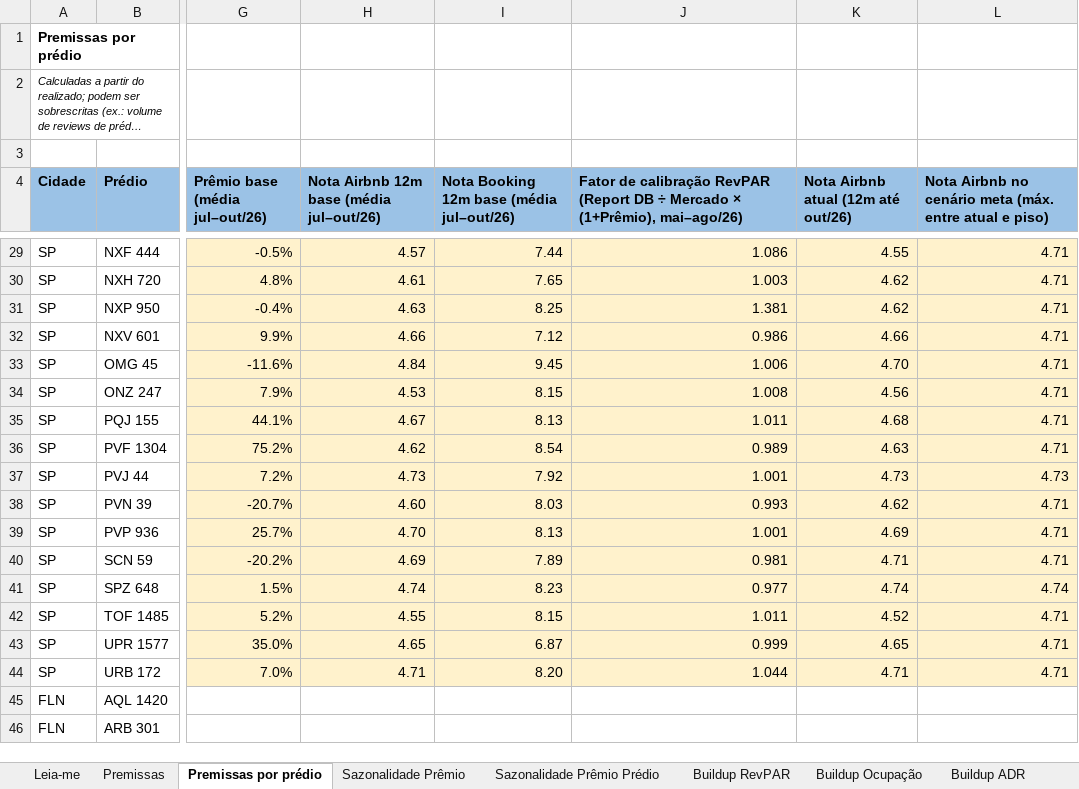
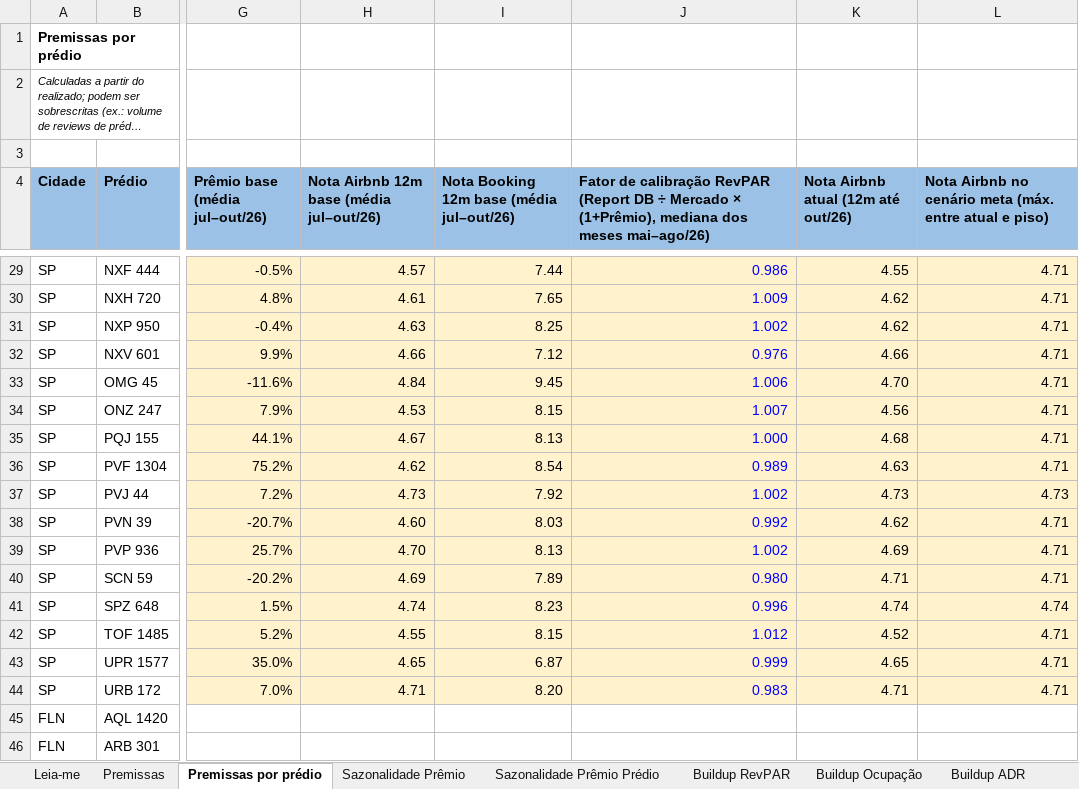
Before and after one commit to luizmazetto/Pricing-viva, an Excel workbook: analises/2026-11_buildup_demanda/Inputs_Demanda_buildup.xlsx, sheet Premissas por prédio, drawn as a sheet; only a part is shown, gaps mark what is left out; long unchanged cells end in …; values as stored, in another font and other column widths than the file's, no borders; the diff covers the shown part only; the diff names each change by its address in the sheet, - before the commit and + after, or states it on an @@ line.

```diff
--- a/analises/2026-11_buildup_demanda/Inputs_Demanda_buildup.xlsx (sheet Premissas por prédio)
+++ b/analises/2026-11_buildup_demanda/Inputs_Demanda_buildup.xlsx (sheet Premissas por prédio)
-J4: …× (1+Prêmio), mai–ago/26)
+J4: …× (1+Prêmio), mediana dos meses mai–ago/26)
-J29:J44 text colour: black
+J29:J44 text colour: #0000FF
-J29: 1.086
+J29: 0.986
-J30: 1.003
+J30: 1.009
-J31: 1.381
+J31: 1.002
-J32: 0.986
+J32: 0.976
-J34: 1.008
+J34: 1.007
-J35: 1.011
+J35: 1.000
-J37: 1.001
+J37: 1.002
-J38: 0.993
+J38: 0.992
-J39: 1.001
+J39: 1.002
-J40: 0.981
+J40: 0.980
-J41: 0.977
+J41: 0.996
-J42: 1.011
+J42: 1.012
-J44: 1.044
+J44: 0.983
```
Also changed, not shown: 20 edited cells and cell formats elsewhere in this sheet, sheet ADR Acomodação, sheet Buildup ADR, sheet Buildup RevPAR, sheet Premissas, formulas that keep their value, 2 other files.
